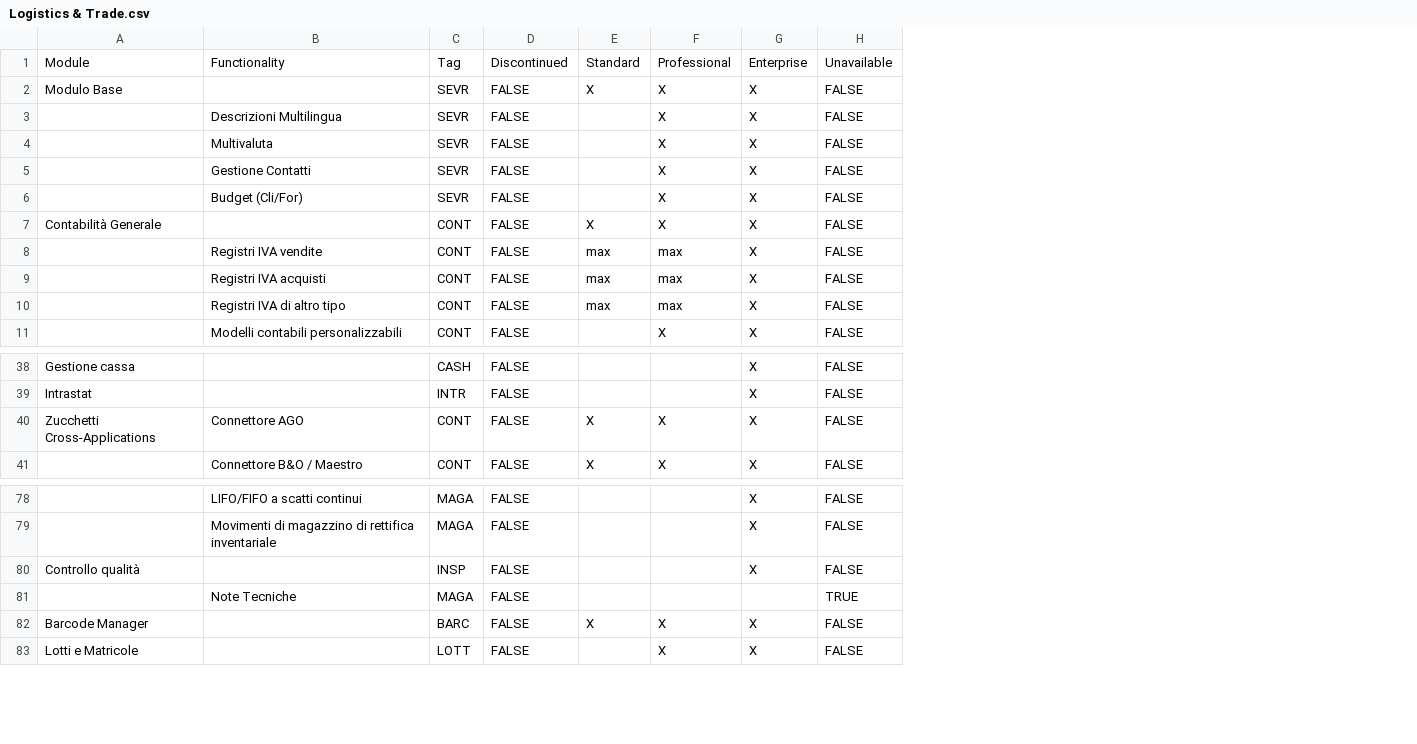
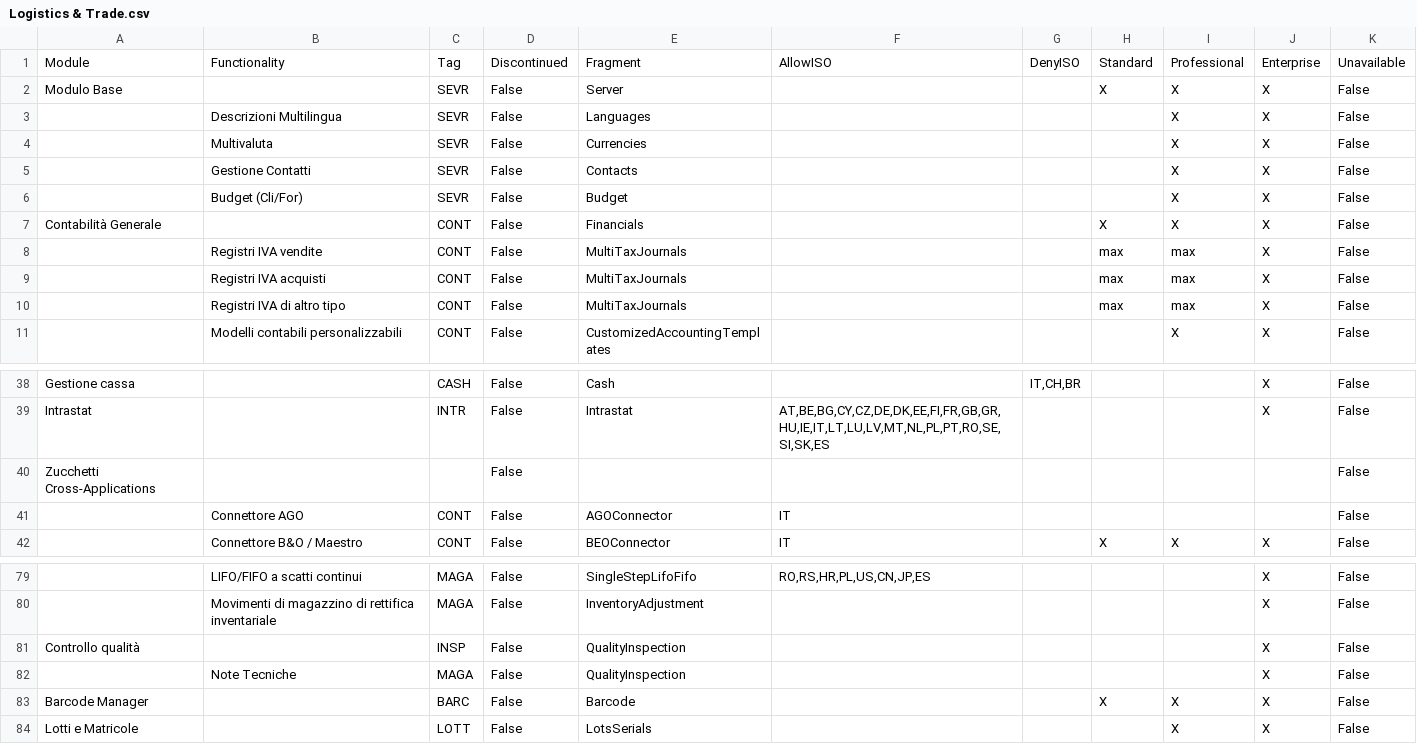
Before and after one commit to andrea-rinaldi-microarea/configurator, a CSV file: data/Logistics & Trade.csv, drawn as a sheet; only a part is shown, gaps mark what is left out; removed rows and columns are numbered as before the commit, all else as after; the diff names each change by its address in the sheet, - before the commit and + after, or states it on an @@ line.

```diff
--- a/data/Logistics & Trade.csv
+++ b/data/Logistics & Trade.csv
-column D, rows 1-11: Discontinued | FALSE | FALSE | FALSE | FALSE | FALSE | FALSE | FALSE | FALSE | FALSE | FALSE; rows 38-39: FALSE | FALSE; row 41: FALSE; rows 78-83: all FALSE
+column D, rows 1-11: Discontinued | False | False | False | False | False | False | False | False | False | False; rows 38-39: False | False; row 42: False; rows 79-84: all False
+column E, rows 1-11: Fragment | Server | Languages | Currencies | Contacts | Budget | Financials | MultiTaxJournals | MultiTaxJournals | MultiTaxJournals | CustomizedAccountingTemplates; rows 38-39: Cash | Intrastat; row 42: BEOConnector; rows 79-84: SingleStepLifoFifo | InventoryAdjustment | QualityInspection | QualityInspection | Barcode | LotsSerials
+column F, row 1: AllowISO; row 39: AT,BE,BG,CY,CZ,DE,DK,EE,FI,FR,GB,GR,HU,IE,IT,LT,LU,LV,MT,NL,PL,PT,RO,SE,SI,SK,ES; row 42: IT; row 79: RO,RS,HR,PL,US,CN,JP,ES
+column G, row 1: DenyISO; row 38: IT,CH,BR
-column H, rows 1-11: Unavailable | FALSE | FALSE | FALSE | FALSE | FALSE | FALSE | FALSE | FALSE | FALSE | FALSE; rows 38-39: FALSE | FALSE; row 41: FALSE; rows 78-83: FALSE | FALSE | FALSE | TRUE | FALSE | FALSE
+column K, rows 1-11: Unavailable | False | False | False | False | False | False | False | False | False | False; rows 38-39: False | False; row 42: False; rows 79-84: all False
-row 40: Zucchetti Cross-Applications | Connettore AGO | CONT | FALSE | X | X | X | FALSE
+row 40: Zucchetti Cross-Applications |  |  | False |  |  |  |  |  |  | False
+row 41:  | Connettore AGO | CONT | False | AGOConnector | IT |  |  |  |  | False
-J82: (empty)
+J82: X
```
Also changed, not shown: data/Manufacturing.csv, 3 other files.
